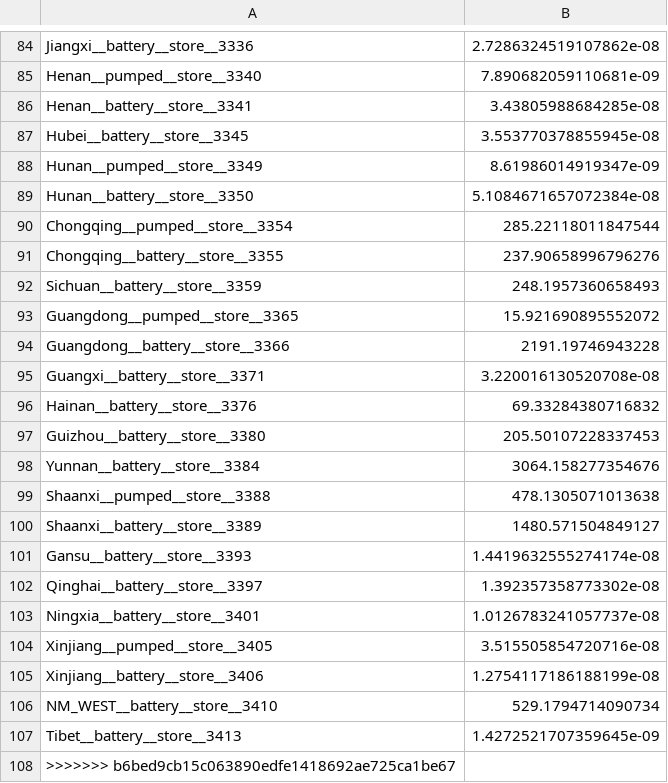
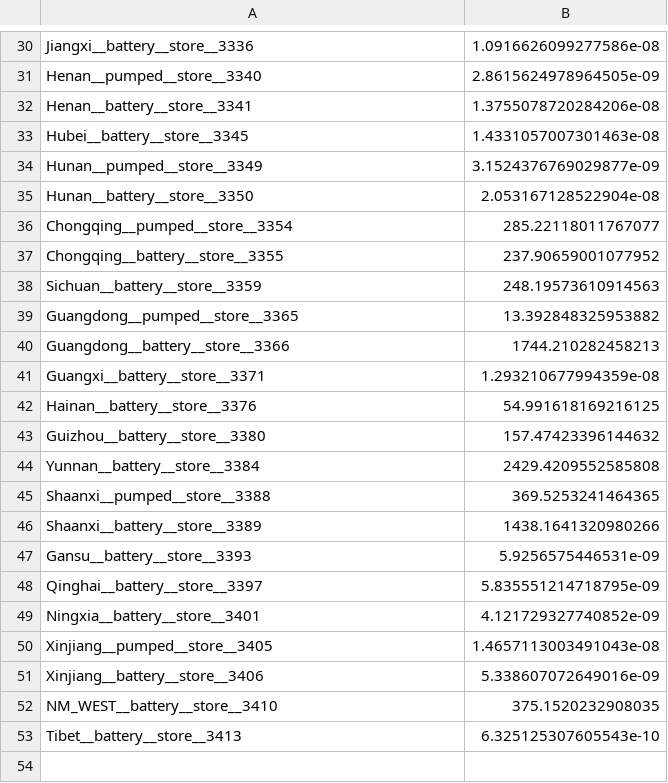
Before and after one commit to Shawn-Zhang122/Pypsa-Draworld-ElecTRADE, a CSV file: docs/out/last_soc.csv, drawn as a sheet; only a part is shown, gaps mark what is left out; removed rows and columns are numbered as before the commit, all else as after; the diff covers the shown part only; the diff names each change by its address in the sheet, - before the commit and + after, or states it on an @@ line.

```diff
--- a/docs/out/last_soc.csv
+++ b/docs/out/last_soc.csv
-B30: 2.7286324519107862e-08
+B30: 1.0916626099277586e-08
-B31: 7.890682059110681e-09
+B31: 2.8615624978964505e-09
-B32: 3.43805988684285e-08
+B32: 1.3755078720284206e-08
-B33: 3.553770378855945e-08
+B33: 1.4331057007301463e-08
-B34: 8.61986014919347e-09
+B34: 3.1524376769029877e-09
-B35: 5.1084671657072384e-08
+B35: 2.053167128522904e-08
-B36: 285.22118011847544
+B36: 285.22118011767077
-B37: 237.90658996796276
+B37: 237.90659001077952
-B38: 248.1957360658493
+B38: 248.19573610914563
-B39: 15.921690895552072
+B39: 13.392848325953882
-B40: 2191.19746943228
+B40: 1744.210282458213
-B41: 3.220016130520708e-08
+B41: 1.293210677994359e-08
-B42: 69.33284380716832
+B42: 54.991618169216125
-B43: 205.50107228337453
+B43: 157.47423396144632
-B44: 3064.158277354676
+B44: 2429.4209552585808
-B45: 478.1305071013638
+B45: 369.5253241464365
-B46: 1480.571504849127
+B46: 1438.1641320980266
-B47: 1.4419632555274174e-08
+B47: 5.9256575446531e-09
-B48: 1.392357358773302e-08
+B48: 5.835551214718795e-09
-B49: 1.0126783241057737e-08
+B49: 4.121729327740852e-09
-B50: 3.515505854720716e-08
+B50: 1.4657113003491043e-08
-B51: 1.2754117186188199e-08
+B51: 5.338607072649016e-09
-B52: 529.1794714090734
+B52: 375.1520232908035
-B53: 1.4272521707359645e-09
+B53: 6.325125307605543e-10
-row 108: >>>>>>> b6bed9cb15c063890edfe1418692ae725ca1be67
```
Also changed, not shown: 54 removed rows and 28 edited cells elsewhere in this file, docs/out/flows/2026-02-28.csv, docs/out/prices/2026-02-28.csv.
